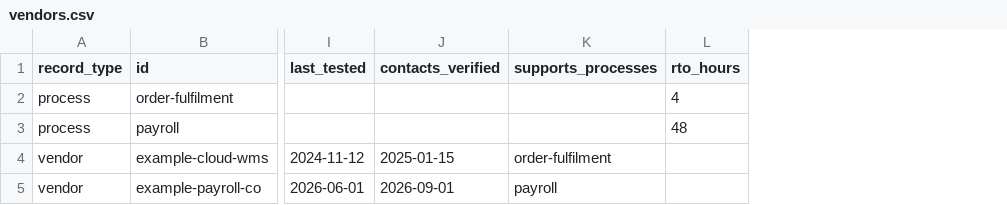
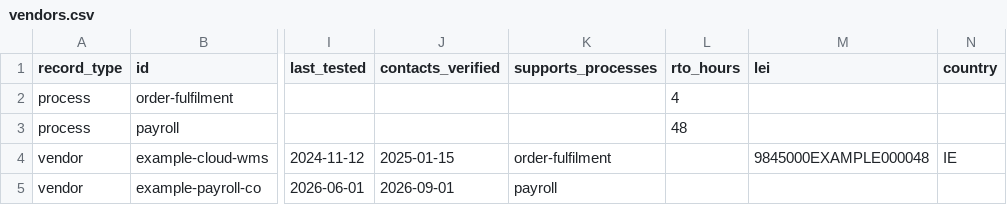
Before and after one commit to chriswayneh/resilint, a CSV file: examples/vendors.csv, drawn as a sheet; only a part is shown, gaps mark what is left out; the diff names each change by its address in the sheet, - before the commit and + after, or states it on an @@ line.

```diff
--- a/examples/vendors.csv
+++ b/examples/vendors.csv
+column M (lei), row 4: 9845000EXAMPLE000048
+column N (country), row 4: IE
```
Also changed, not shown: 7 other files.
